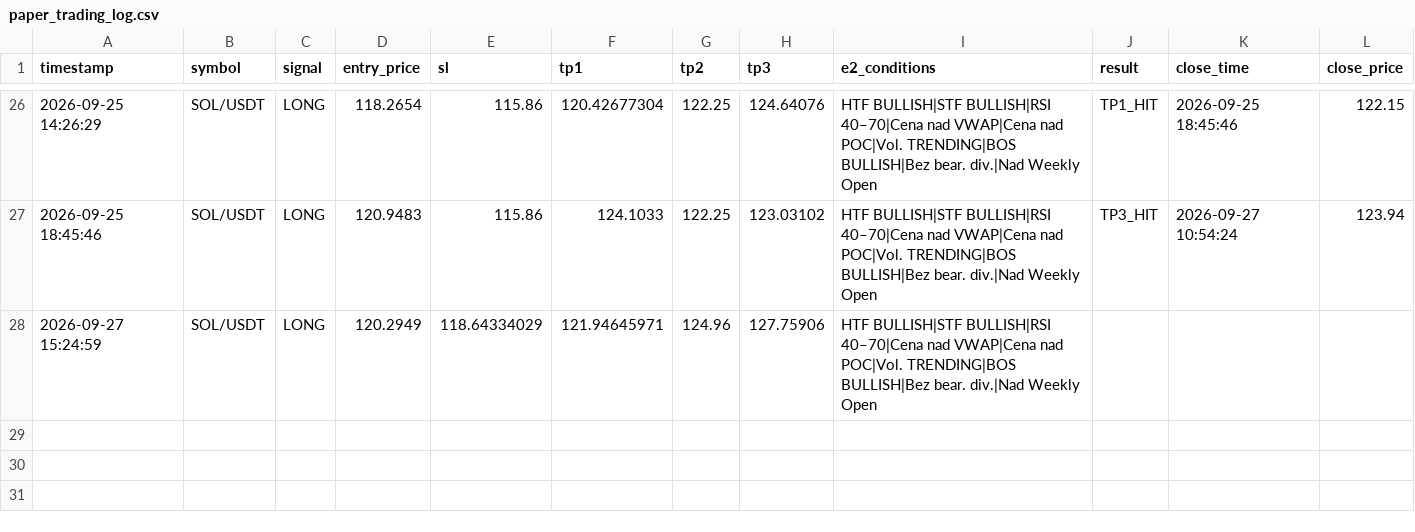
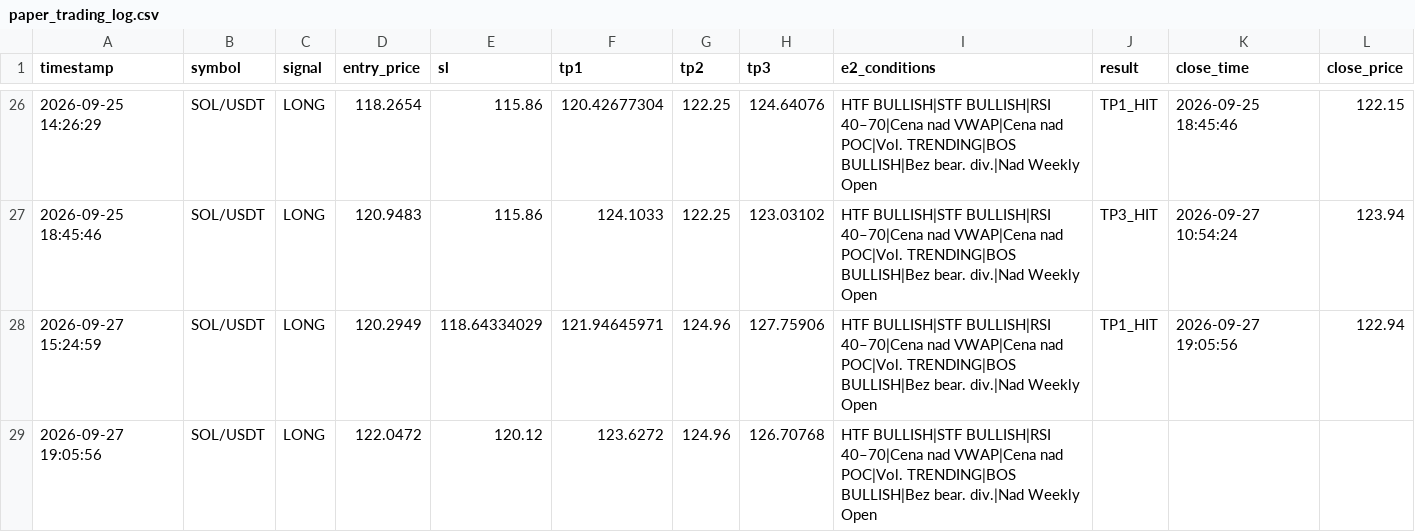
Before and after one commit to MurlocGRGL/crypto, a CSV file: paper_trading_log.csv, drawn as a sheet; only a part is shown, gaps mark what is left out.

```diff
--- a/paper_trading_log.csv
+++ b/paper_trading_log.csv
@@ -27,2 +27,3 @@ timestamp,symbol,signal,entry_price,sl,tp1,tp2,tp3,e2_conditions,result,close_ti
 2026-09-25 18:45:46,SOL/USDT,LONG,120.9483,115.86,124.1033,122.25,123.03102,HTF BULLISH|STF BULLISH|RSI 40–70|Cena nad VWAP|Cena nad POC|Vol. TRENDING|BOS BULLISH|Bez bear. div.|Nad Weekly Open,TP3_HIT,2026-09-27 10:54:24,123.94
-2026-09-27 15:24:59,SOL/USDT,LONG,120.2949,118.64334029,121.94645971,124.96,127.75906,HTF BULLISH|STF BULLISH|RSI 40–70|Cena nad VWAP|Cena nad POC|Vol. TRENDING|BOS BULLISH|Bez bear. div.|Nad Weekly Open,,,
+2026-09-27 15:24:59,SOL/USDT,LONG,120.2949,118.64334029,121.94645971,124.96,127.75906,HTF BULLISH|STF BULLISH|RSI 40–70|Cena nad VWAP|Cena nad POC|Vol. TRENDING|BOS BULLISH|Bez bear. div.|Nad Weekly Open,TP1_HIT,2026-09-27 19:05:56,122.94
+2026-09-27 19:05:56,SOL/USDT,LONG,122.0472,120.12,123.6272,124.96,126.70768,HTF BULLISH|STF BULLISH|RSI 40–70|Cena nad VWAP|Cena nad POC|Vol. TRENDING|BOS BULLISH|Bez bear. div.|Nad Weekly Open,,,
```
